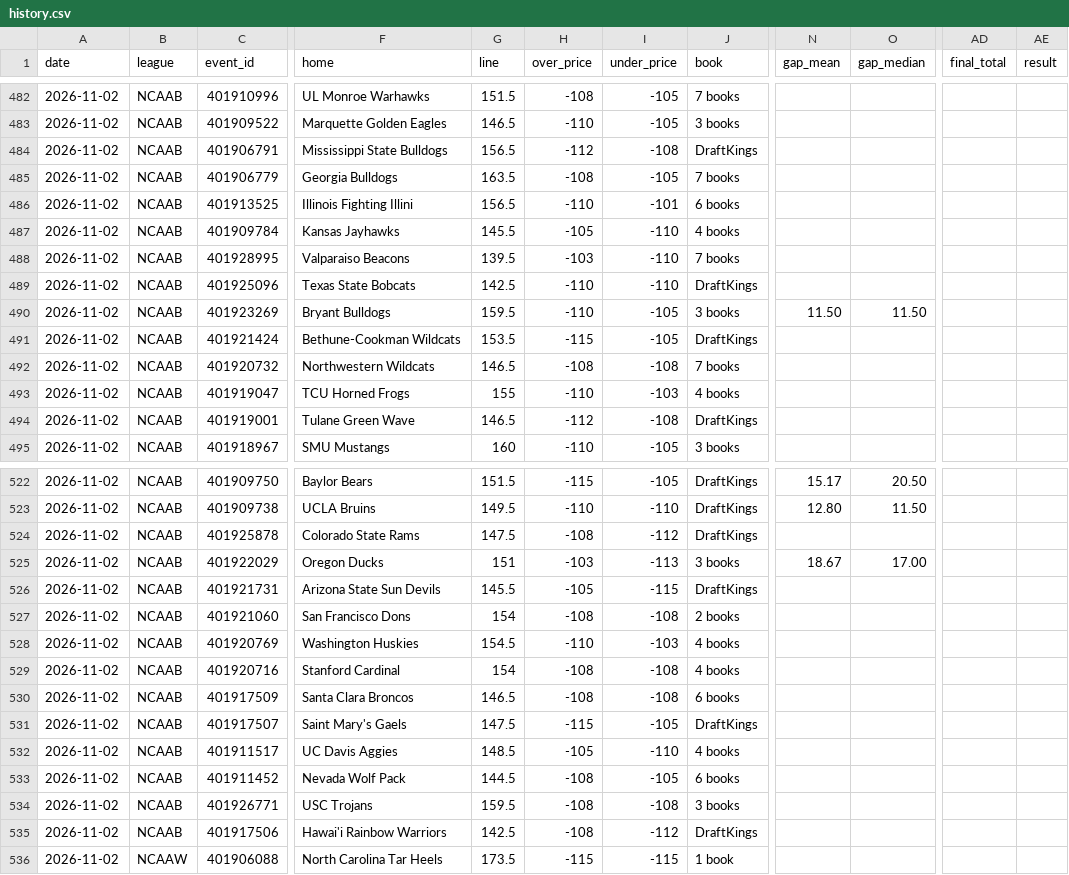
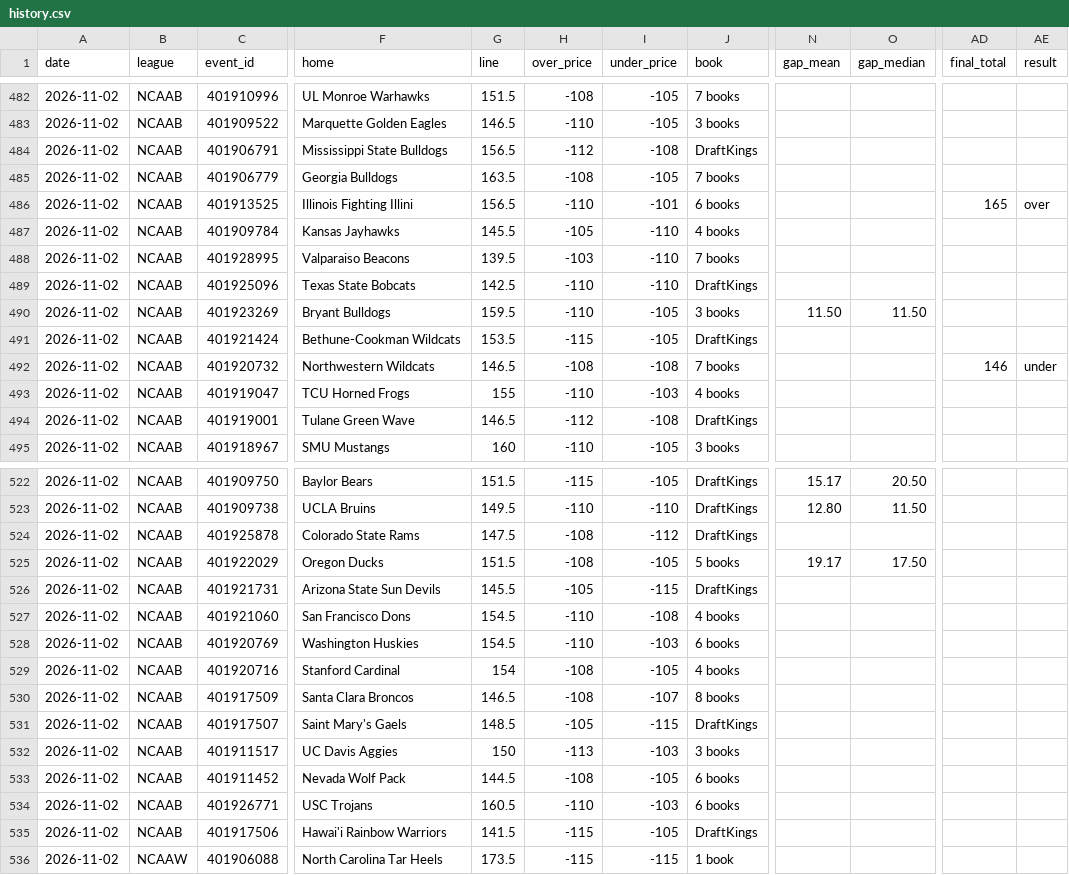
Before and after one commit to Silentprodigy-rnt/yugi-sb-bot-v2, a CSV file: docs/history.csv, drawn as a sheet; only a part is shown, gaps mark what is left out; the diff covers the shown part only; the diff names each change by its address in the sheet, - before the commit and + after, or states it on an @@ line.

```diff
--- a/docs/history.csv
+++ b/docs/history.csv
-AD486 (final_total): (empty)
+AD486 (final_total): 165
-AE486 (result): (empty)
+AE486 (result): over
-AD492 (final_total): (empty)
+AD492 (final_total): 146
-AE492 (result): (empty)
+AE492 (result): under
-G525 (line): 151
+G525 (line): 151.5
-H525 (over_price): -103
+H525 (over_price): -108
-I525 (under_price): -113
+I525 (under_price): -105
-J525 (book): 3 books
+J525 (book): 5 books
-N525 (gap_mean): 18.67
+N525 (gap_mean): 19.17
-O525 (gap_median): 17.00
+O525 (gap_median): 17.50
-G527 (line): 154
+G527 (line): 154.5
-H527 (over_price): -108
+H527 (over_price): -110
-J527 (book): 2 books
+J527 (book): 4 books
-J528 (book): 4 books
+J528 (book): 6 books
-I529 (under_price): -108
+I529 (under_price): -105
-I530 (under_price): -108
+I530 (under_price): -107
-J530 (book): 6 books
+J530 (book): 8 books
-G531 (line): 147.5
+G531 (line): 148.5
-H531 (over_price): -115
+H531 (over_price): -105
-I531 (under_price): -105
+I531 (under_price): -115
-G532 (line): 148.5
+G532 (line): 150
-H532 (over_price): -105
+H532 (over_price): -113
-I532 (under_price): -110
+I532 (under_price): -103
-J532 (book): 4 books
+J532 (book): 3 books
-G534 (line): 159.5
+G534 (line): 160.5
-H534 (over_price): -108
+H534 (over_price): -110
-I534 (under_price): -108
+I534 (under_price): -103
-J534 (book): 3 books
+J534 (book): 6 books
-G535 (line): 142.5
+G535 (line): 141.5
-H535 (over_price): -108
+H535 (over_price): -115
-I535 (under_price): -112
+I535 (under_price): -105
```
Also changed, not shown: 3 added rows and 19 edited cells elsewhere in this file, 2 other files.
